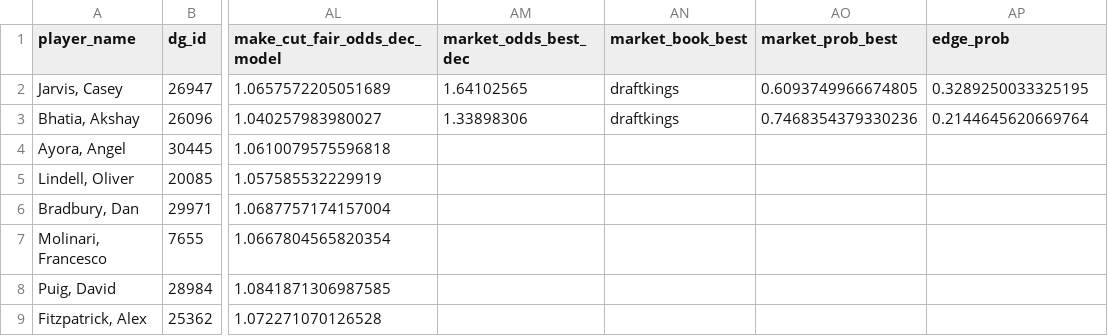
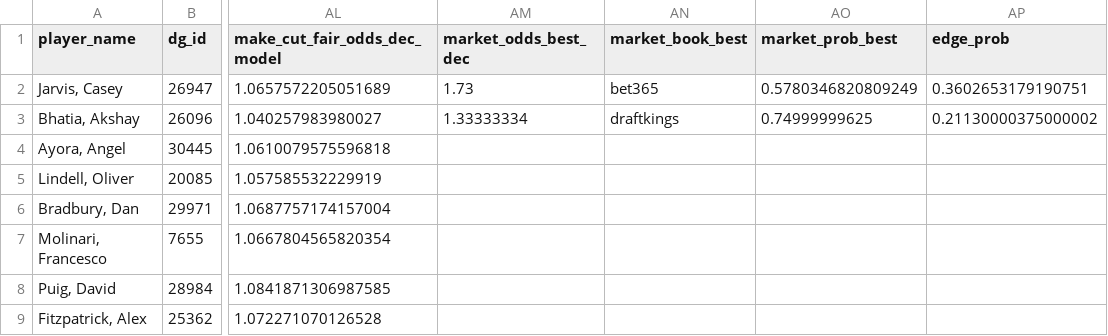
Before and after one commit to conormaccallum/golf-bets-outputs, a CSV file: dp/latest_value_make_cut.csv, drawn as a sheet; only a part is shown, gaps mark what is left out; the diff names each change by its address in the sheet, - before the commit and + after, or states it on an @@ line.

```diff
--- a/dp/latest_value_make_cut.csv
+++ b/dp/latest_value_make_cut.csv
-AM2 (market_odds_best_dec): 1.64102565
+AM2 (market_odds_best_dec): 1.73
-AN2 (market_book_best): draftkings
+AN2 (market_book_best): bet365
-AO2 (market_prob_best): 0.6093749966674805
+AO2 (market_prob_best): 0.5780346820809249
-AP2 (edge_prob): 0.3289250033325195
+AP2 (edge_prob): 0.3602653179190751
-AM3 (market_odds_best_dec): 1.33898306
+AM3 (market_odds_best_dec): 1.33333334
-AO3 (market_prob_best): 0.7468354379330236
+AO3 (market_prob_best): 0.74999999625
-AP3 (edge_prob): 0.2144645620669764
+AP3 (edge_prob): 0.21130000375000002
```
Also changed, not shown: dp/latest_betslip.csv, 2 other files.
